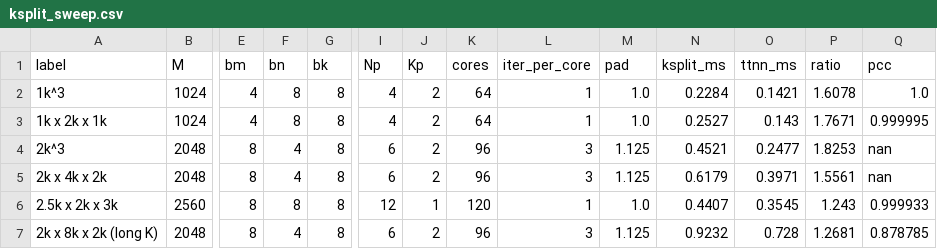
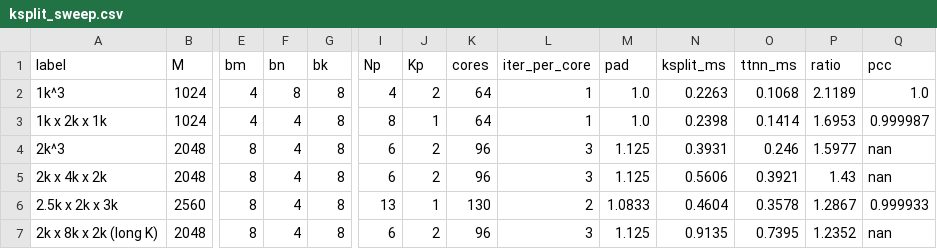
Before and after one commit to tenstorrent/tt-lang, a CSV file: benchmarks/matmul/ksplit_sweep.csv, drawn as a sheet; only a part is shown, gaps mark what is left out; the diff covers the shown part only; the diff names each change by its address in the sheet, - before the commit and + after, or states it on an @@ line.

```diff
--- a/benchmarks/matmul/ksplit_sweep.csv
+++ b/benchmarks/matmul/ksplit_sweep.csv
-N2 (ksplit_ms): 0.2284
+N2 (ksplit_ms): 0.2263
-O2 (ttnn_ms): 0.1421
+O2 (ttnn_ms): 0.1068
-P2 (ratio): 1.6078
+P2 (ratio): 2.1189
-F3 (bn): 8
+F3 (bn): 4
-I3 (Np): 4
+I3 (Np): 8
-J3 (Kp): 2
+J3 (Kp): 1
-N3 (ksplit_ms): 0.2527
+N3 (ksplit_ms): 0.2398
-O3 (ttnn_ms): 0.143
+O3 (ttnn_ms): 0.1414
-P3 (ratio): 1.7671
+P3 (ratio): 1.6953
-Q3 (pcc): 0.999995
+Q3 (pcc): 0.999987
-N4 (ksplit_ms): 0.4521
+N4 (ksplit_ms): 0.3931
-O4 (ttnn_ms): 0.2477
+O4 (ttnn_ms): 0.246
-P4 (ratio): 1.8253
+P4 (ratio): 1.5977
-N5 (ksplit_ms): 0.6179
+N5 (ksplit_ms): 0.5606
-O5 (ttnn_ms): 0.3971
+O5 (ttnn_ms): 0.3921
-P5 (ratio): 1.5561
+P5 (ratio): 1.43
-F6 (bn): 8
+F6 (bn): 4
-I6 (Np): 12
+I6 (Np): 13
-K6 (cores): 120
+K6 (cores): 130
-L6 (iter_per_core): 1
+L6 (iter_per_core): 2
-M6 (pad): 1.0
+M6 (pad): 1.0833
-N6 (ksplit_ms): 0.4407
+N6 (ksplit_ms): 0.4604
-O6 (ttnn_ms): 0.3545
+O6 (ttnn_ms): 0.3578
-P6 (ratio): 1.243
+P6 (ratio): 1.2867
-N7 (ksplit_ms): 0.9232
+N7 (ksplit_ms): 0.9135
-O7 (ttnn_ms): 0.728
+O7 (ttnn_ms): 0.7395
-P7 (ratio): 1.2681
+P7 (ratio): 1.2352
-Q7 (pcc): 0.878785
+Q7 (pcc): nan
```
Also changed, not shown: 6 added rows and 34 edited cells elsewhere in this file, 7 other files.
